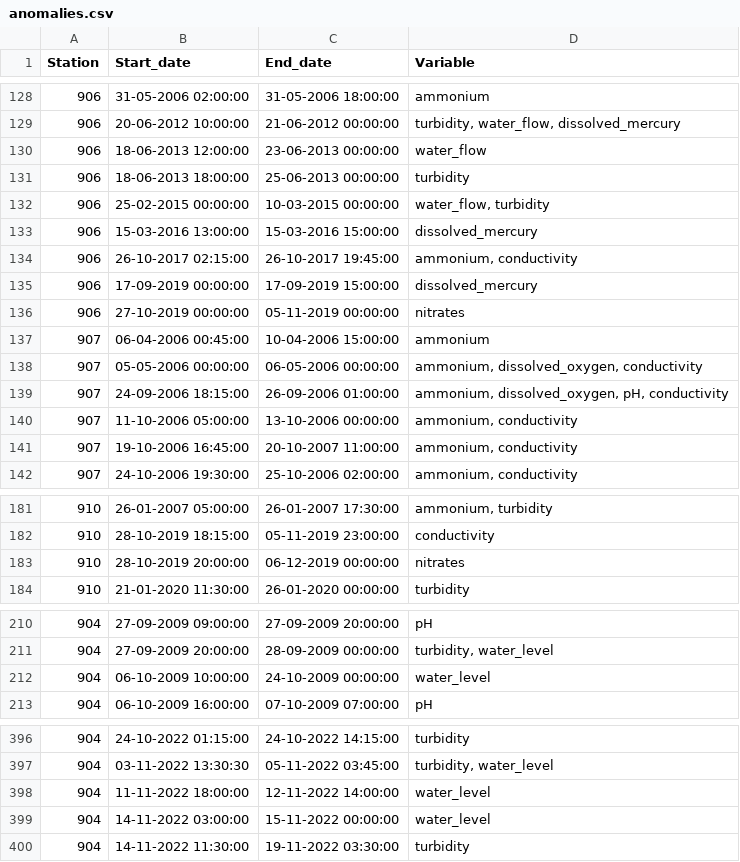
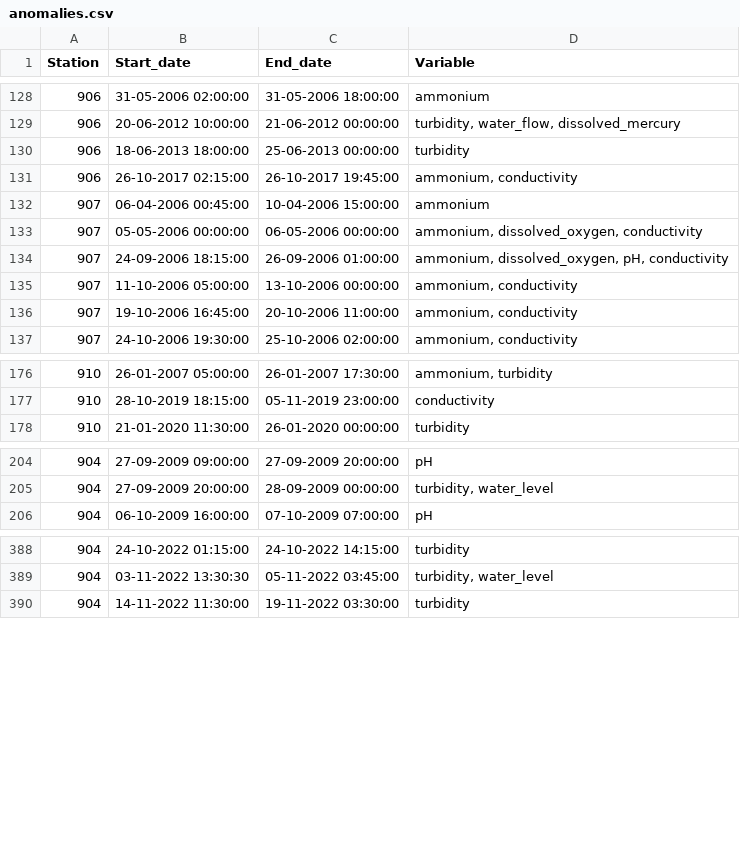
Before and after one commit to xrigueira/w-tcnn, a CSV file: anomalies.csv, drawn as a sheet; only a part is shown, gaps mark what is left out; the diff covers the shown part only.

Commit message:
Update anomalies file

```diff
--- a/anomalies.csv
+++ b/anomalies.csv
@@ -129,9 +129,4 @@ Station;Start_date;End_date;Variable
 906;20-06-2012 10:00:00;21-06-2012 00:00:00;turbidity, water_flow, dissolved_mercury
-906;18-06-2013 12:00:00;23-06-2013 00:00:00;water_flow
 906;18-06-2013 18:00:00;25-06-2013 00:00:00;turbidity
-906;25-02-2015 00:00:00;10-03-2015 00:00:00;water_flow, turbidity
-906;15-03-2016 13:00:00;15-03-2016 15:00:00;dissolved_mercury
 906;26-10-2017 02:15:00;26-10-2017 19:45:00;ammonium, conductivity
-906;17-09-2019 00:00:00;17-09-2019 15:00:00;dissolved_mercury
-906;27-10-2019 00:00:00;05-11-2019 00:00:00;nitrates
 907;06-04-2006 00:45:00;10-04-2006 15:00:00;ammonium
@@ -140,3 +135,3 @@ Station;Start_date;End_date;Variable
 907;11-10-2006 05:00:00;13-10-2006 00:00:00;ammonium, conductivity
-907;19-10-2006 16:45:00;20-10-2007 11:00:00;ammonium, conductivity
+907;19-10-2006 16:45:00;20-10-2006 11:00:00;ammonium, conductivity
 907;24-10-2006 19:30:00;25-10-2006 02:00:00;ammonium, conductivity
@@ -182,3 +177,2 @@ Station;Start_date;End_date;Variable
 910;28-10-2019 18:15:00;05-11-2019 23:00:00;conductivity
-910;28-10-2019 20:00:00;06-12-2019 00:00:00;nitrates
 910;21-01-2020 11:30:00;26-01-2020 00:00:00;turbidity
@@ -211,3 +205,2 @@ Station;Start_date;End_date;Variable
 904;27-09-2009 20:00:00;28-09-2009 00:00:00;turbidity, water_level
-904;06-10-2009 10:00:00;24-10-2009 00:00:00;water_level
 904;06-10-2009 16:00:00;07-10-2009 07:00:00;pH
@@ -397,4 +389,2 @@ Station;Start_date;End_date;Variable
 904;03-11-2022 13:30:30;05-11-2022 03:45:00;turbidity, water_level
-904;11-11-2022 18:00:00;12-11-2022 14:00:00;water_level
-904;14-11-2022 03:00:00;15-11-2022 00:00:00;water_level
 904;14-11-2022 11:30:00;19-11-2022 03:30:00;turbidity
```
Also changed, not shown: 2 removed rows and 3 edited cells elsewhere in this file, 5 other files.
